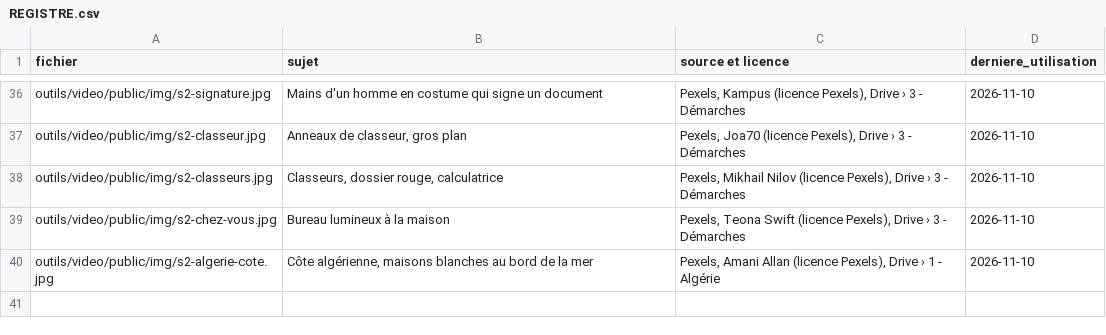
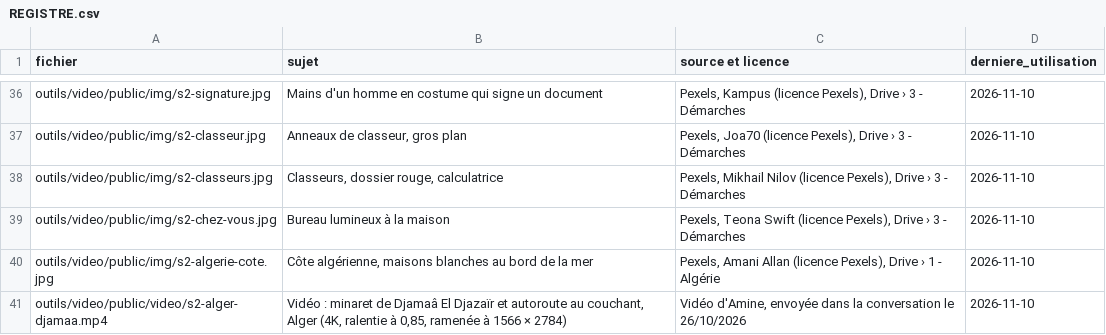
Before and after one commit to merabamine-glitch/moconseil-medias, a CSV file: banque/REGISTRE.csv, drawn as a sheet; only a part is shown, gaps mark what is left out; the diff names each change by its address in the sheet, - before the commit and + after, or states it on an @@ line.

```diff
--- a/banque/REGISTRE.csv
+++ b/banque/REGISTRE.csv
+row 41: outils/video/public/video/s2-alger-djamaa.mp4 | Vidéo : minaret de Djamaâ El Djazaïr et autoroute au couchant, Alger (4K, ralentie à 0,85, ramenée à 1566 × 2784) | Vidéo d'Amine, envoyée dans la conversation le 26/10/2026 | 2026-11-10
```
Also changed, not shown: 4 other files.
